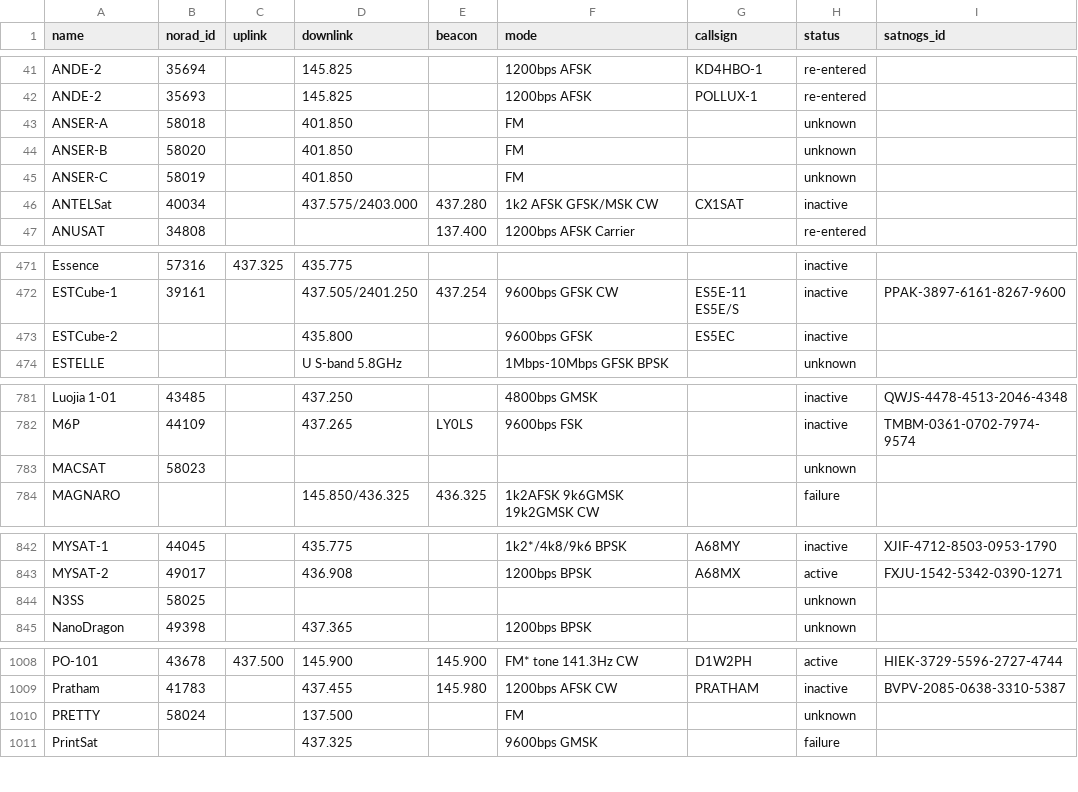
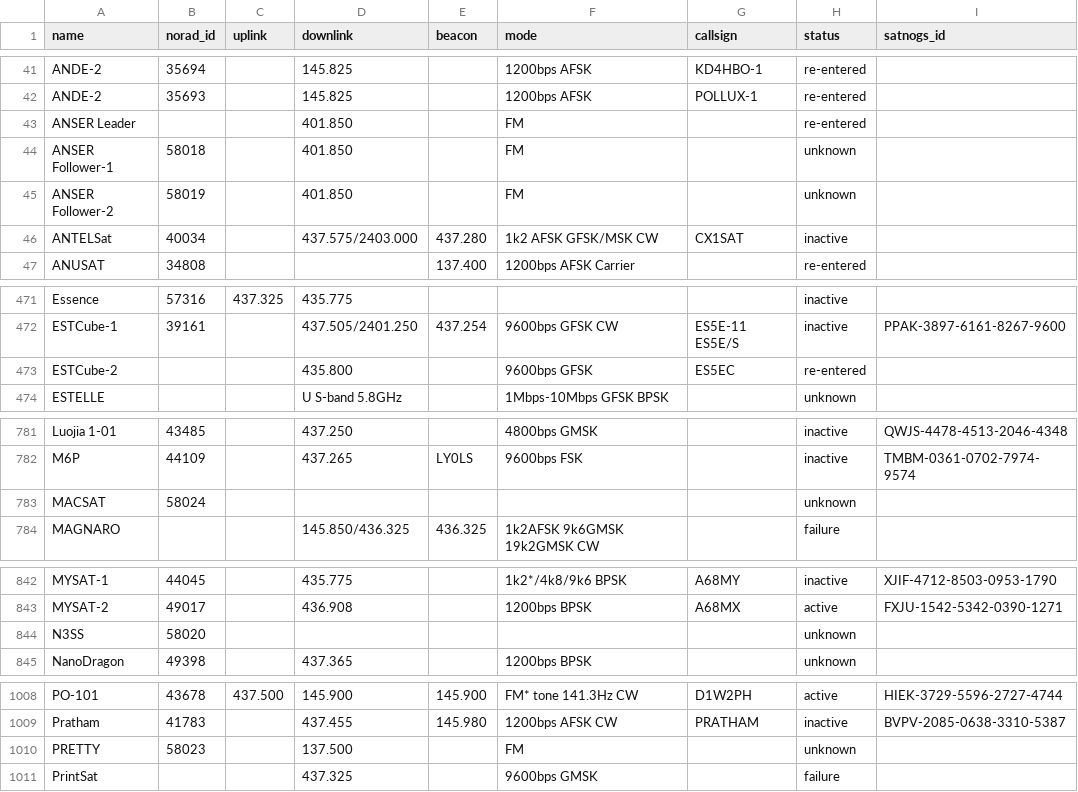
Before and after one commit to Sibizwan5/amateur-satellite-database, a CSV file: data/amsat-all-frequencies.csv, drawn as a sheet; only a part is shown, gaps mark what is left out.

```diff
--- a/data/amsat-all-frequencies.csv
+++ b/data/amsat-all-frequencies.csv
@@ -42,5 +42,5 @@ ANDE-2,35694,,145.825,,1200bps AFSK,KD4HBO-1,re-entered,
 ANDE-2,35693,,145.825,,1200bps AFSK,POLLUX-1,re-entered,
-ANSER-A,58018,,401.850,,FM,,unknown,
-ANSER-B,58020,,401.850,,FM,,unknown,
-ANSER-C,58019,,401.850,,FM,,unknown,
+ANSER Leader,,,401.850,,FM,,re-entered,
+ANSER Follower-1,58018,,401.850,,FM,,unknown,
+ANSER Follower-2,58019,,401.850,,FM,,unknown,
 ANTELSat,40034,,437.575/2403.000,437.280,1k2 AFSK GFSK/MSK CW,CX1SAT,inactive,
@@ -472,3 +472,3 @@ Essence,57316,437.325,435.775,,,,inactive,
 ESTCube-1,39161,,437.505/2401.250,437.254,9600bps GFSK CW,ES5E-11 ES5E/S,inactive,PPAK-3897-6161-8267-9600
-ESTCube-2,,,435.800,,9600bps GFSK,ES5EC,inactive,
+ESTCube-2,,,435.800,,9600bps GFSK,ES5EC,re-entered,
 ESTELLE,,,U S-band 5.8GHz,,1Mbps-10Mbps GFSK BPSK,,unknown,
@@ -782,3 +782,3 @@ Luojia 1-01,43485,,437.250,,4800bps GMSK,,inactive,QWJS-4478-4513-2046-4348
 M6P,44109,,437.265,LY0LS,9600bps FSK,,inactive,TMBM-0361-0702-7974-9574
-MACSAT,58023,,,,,,unknown,
+MACSAT,58024,,,,,,unknown,
 MAGNARO,,,145.850/436.325,436.325,1k2AFSK 9k6GMSK 19k2GMSK CW,,failure,
@@ -843,3 +843,3 @@ MYSAT-1,44045,,435.775,,1k2*/4k8/9k6 BPSK,A68MY,inactive,XJIF-4712-8503-0953-179
 MYSAT-2,49017,,436.908,,1200bps BPSK,A68MX,active,FXJU-1542-5342-0390-1271
-N3SS,58025,,,,,,unknown,
+N3SS,58020,,,,,,unknown,
 NanoDragon,49398,,437.365,,1200bps BPSK,,unknown,
@@ -1009,3 +1009,3 @@ PO-101,43678,437.500,145.900,145.900,FM* tone 141.3Hz CW,D1W2PH,active,HIEK-3729
 Pratham,41783,,437.455,145.980,1200bps AFSK CW,PRATHAM,inactive,BVPV-2085-0638-3310-5387
-PRETTY,58024,,137.500,,FM,,unknown,
+PRETTY,58023,,137.500,,FM,,unknown,
 PrintSat,,,437.325,,9600bps GMSK,,failure,
```
Also changed, not shown: data/satnogs.csv, 2 other files.
